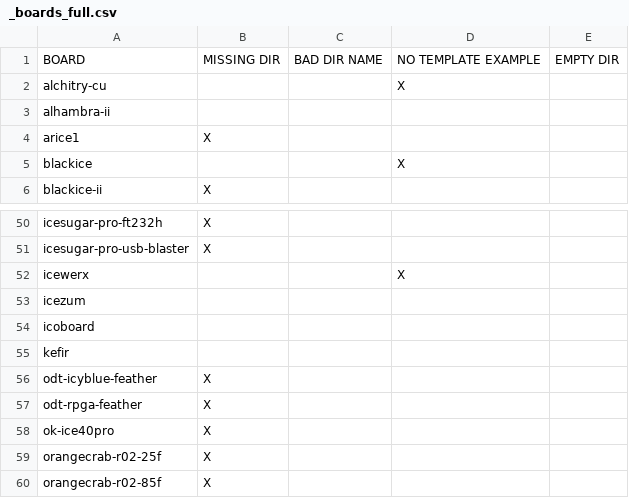
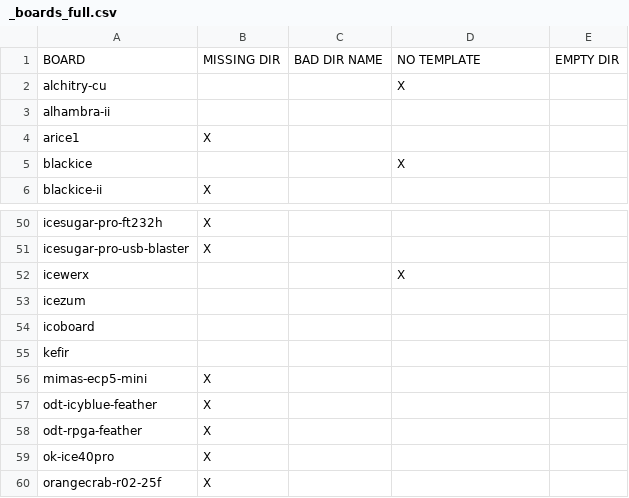
Before and after one commit to FPGAwars/apio-examples, a CSV file: _boards_full.csv, drawn as a sheet; only a part is shown, gaps mark what is left out; the shorter side is filled out with more unchanged rows.

Commit message:
Updated examples report. No change in the examples themselves.

```diff
--- a/_boards_full.csv
+++ b/_boards_full.csv
@@ -1,2 +1,2 @@
-BOARD,MISSING DIR,BAD DIR NAME,NO TEMPLATE EXAMPLE,EMPTY DIR
+BOARD,MISSING DIR,BAD DIR NAME,NO TEMPLATE,EMPTY DIR
 alchitry-cu, , ,X,
@@ -55,2 +55,3 @@ icoboard, , , ,
 kefir, , , ,
+mimas-ecp5-mini,X, , ,
 odt-icyblue-feather,X, , ,
```
Also changed, not shown: _boards_issues_only.csv, 1 other file.
